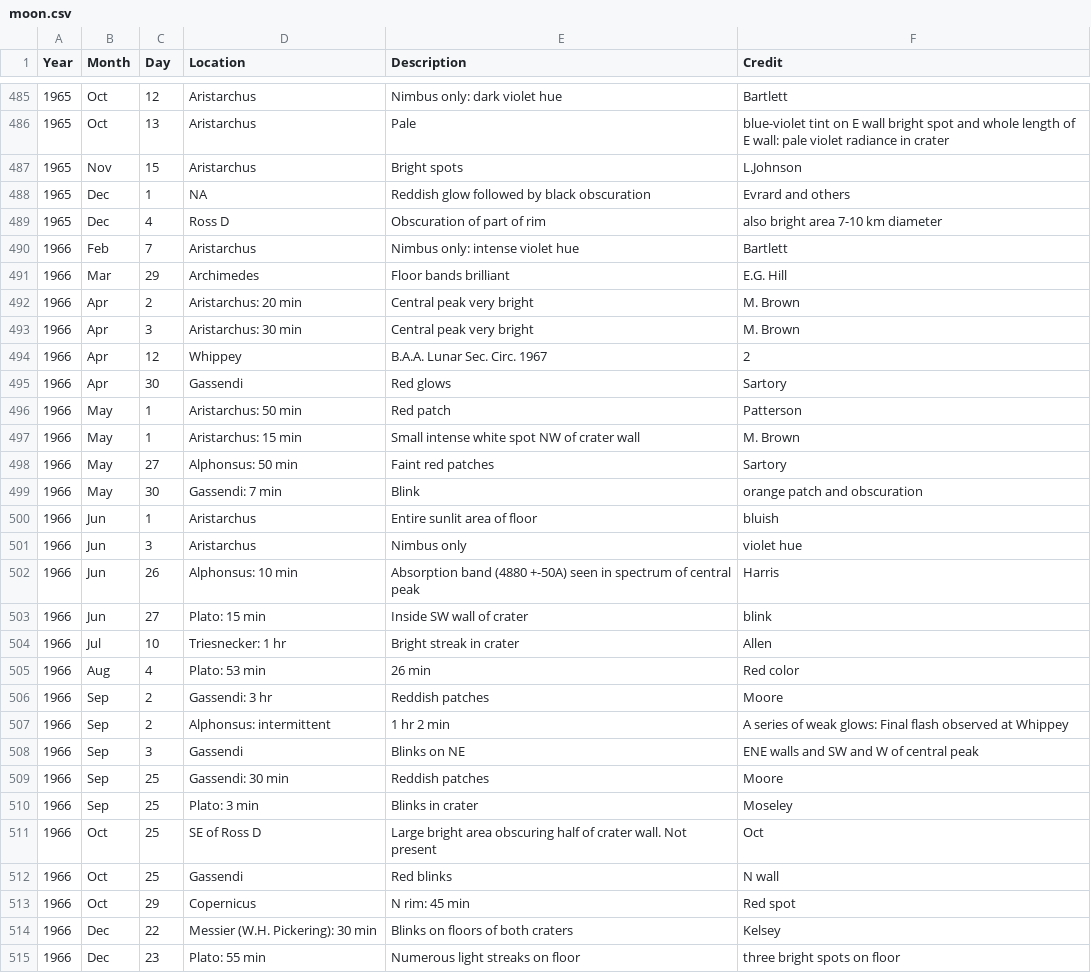
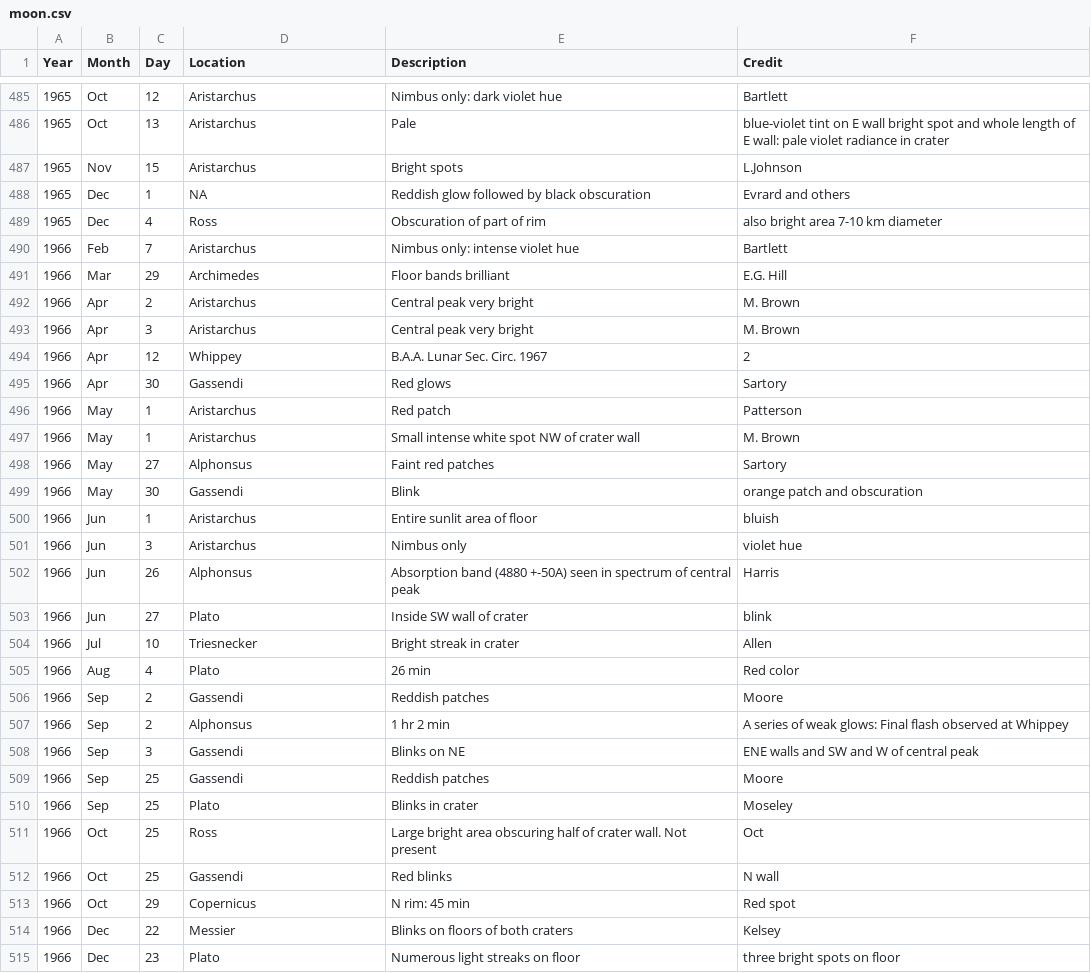
Before and after one commit to lq455/my-cdv-ss20, a CSV file: my-work/data-story-1/moon.csv, drawn as a sheet; only a part is shown, gaps mark what is left out; the diff covers the shown part only.

```diff
--- a/my-work/data-story-1/moon.csv
+++ b/my-work/data-story-1/moon.csv
@@ -488,28 +488,28 @@ Year,Month,Day,Location,Description,Credit
 1965,Dec,1,NA,Reddish glow followed by black obscuration,Evrard and others
-1965,Dec,4,Ross D,Obscuration of part of rim,also bright area 7-10 km diameter
+1965,Dec,4,Ross,Obscuration of part of rim,also bright area 7-10 km diameter
 1966,Feb,7,Aristarchus,Nimbus only: intense violet hue,Bartlett
 1966,Mar,29,Archimedes,Floor bands brilliant,E.G. Hill
-1966,Apr,2,Aristarchus: 20 min,Central peak very bright,M. Brown
-1966,Apr,3,Aristarchus: 30 min,Central peak very bright,M. Brown
+1966,Apr,2,Aristarchus,Central peak very bright,M. Brown
+1966,Apr,3,Aristarchus,Central peak very bright,M. Brown
 1966,Apr,12,Whippey,B.A.A. Lunar Sec. Circ. 1967,2
 1966,Apr,30,Gassendi,Red glows,Sartory
-1966,May,1,Aristarchus: 50 min,Red patch,Patterson
-1966,May,1,Aristarchus: 15 min,Small intense white spot NW of crater wall,M. Brown
-1966,May,27,Alphonsus: 50 min,Faint red patches,Sartory
-1966,May,30,Gassendi: 7 min,Blink,orange patch and obscuration
+1966,May,1,Aristarchus,Red patch,Patterson
+1966,May,1,Aristarchus,Small intense white spot NW of crater wall,M. Brown
+1966,May,27,Alphonsus,Faint red patches,Sartory
+1966,May,30,Gassendi,Blink,orange patch and obscuration
 1966,Jun,1,Aristarchus,Entire sunlit area of floor,bluish
 1966,Jun,3,Aristarchus,Nimbus only,violet hue
-1966,Jun,26,Alphonsus: 10 min,Absorption band (4880 +-50A) seen in spectrum of central peak,Harris
-1966,Jun,27,Plato: 15 min,Inside SW wall of crater,blink
-1966,Jul,10,Triesnecker: 1 hr,Bright streak in crater,Allen
-1966,Aug,4,Plato: 53 min,26 min,Red color
-1966,Sep,2,Gassendi: 3 hr,Reddish patches,Moore
-1966,Sep,2,Alphonsus: intermittent,1 hr 2 min,A series of weak glows: Final flash observed at     Whippey
+1966,Jun,26,Alphonsus,Absorption band (4880 +-50A) seen in spectrum of central peak,Harris
+1966,Jun,27,Plato,Inside SW wall of crater,blink
+1966,Jul,10,Triesnecker,Bright streak in crater,Allen
+1966,Aug,4,Plato,26 min,Red color
+1966,Sep,2,Gassendi,Reddish patches,Moore
+1966,Sep,2,Alphonsus,1 hr 2 min,A series of weak glows: Final flash observed at     Whippey
 1966,Sep,3,Gassendi,Blinks on NE,ENE walls and SW and W of central peak
-1966,Sep,25,Gassendi: 30 min,Reddish patches,Moore
-1966,Sep,25,Plato: 3 min,Blinks in crater,Moseley
-1966,Oct,25,SE of Ross D,Large bright area obscuring half of crater wall. Not present,Oct
+1966,Sep,25,Gassendi,Reddish patches,Moore
+1966,Sep,25,Plato,Blinks in crater,Moseley
+1966,Oct,25,Ross,Large bright area obscuring half of crater wall. Not present,Oct
 1966,Oct,25,Gassendi,Red blinks,N wall
 1966,Oct,29,Copernicus,N rim: 45 min,Red spot
-1966,Dec,22,Messier (W.H. Pickering): 30 min,Blinks on floors of both craters,Kelsey
-1966,Dec,23,Plato: 55 min,Numerous light streaks on floor,three bright spots on floor
+1966,Dec,22,Messier,Blinks on floors of both craters,Kelsey
+1966,Dec,23,Plato,Numerous light streaks on floor,three bright spots on floor
```
Also changed, not shown: 168 edited cells elsewhere in this file, 11 other files.
